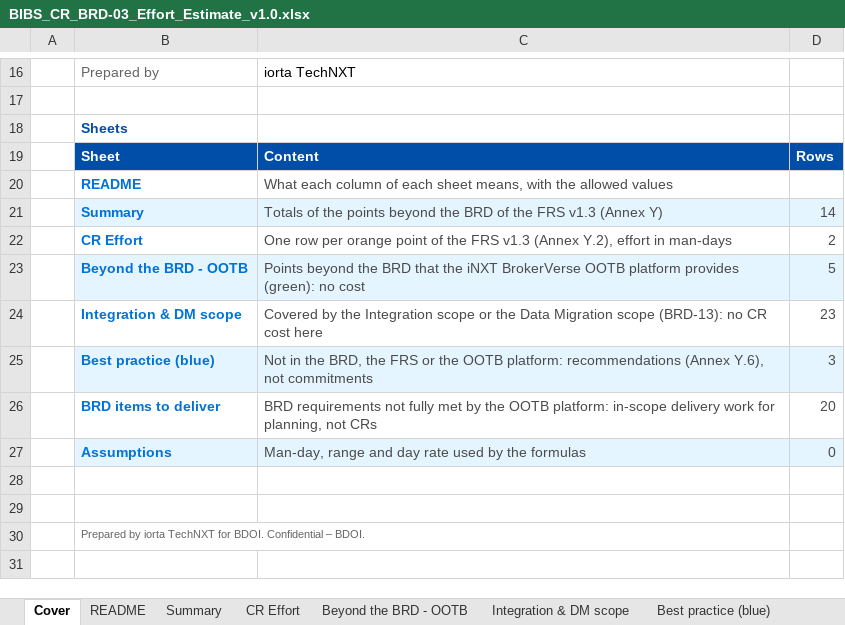
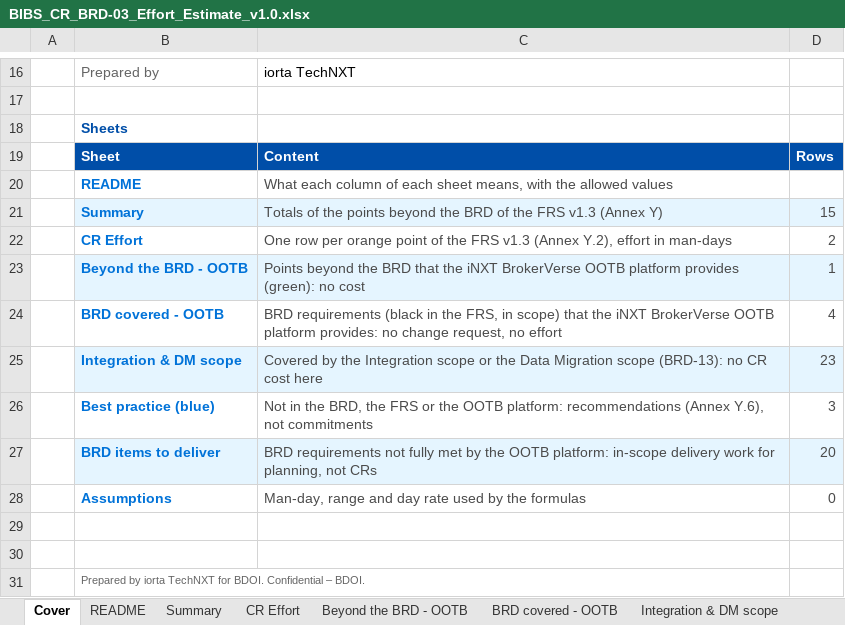
Before and after one commit to IortaTexhNXT-DEV/FinVerse, an Excel workbook: docs/deliverables/out/Programme/BDOI_Template_FRS/BRD-03_Product_Maintenance/BIBS_CR_BRD-03_Effort_Estimate_v1.0.xlsx, sheet Cover, drawn as a sheet; only a part is shown, gaps mark what is left out; values as stored, in another font and other column widths than the file's, no borders; charts and pictures not drawn; addresses are those after the commit; the diff names each change by its address in the sheet, - before the commit and + after, or states it on an @@ line.

```diff
--- a/docs/deliverables/out/Programme/BDOI_Template_FRS/BRD-03_Product_Maintenance/BIBS_CR_BRD-03_Effort_Estimate_v1.0.xlsx (sheet Cover)
+++ b/docs/deliverables/out/Programme/BDOI_Template_FRS/BRD-03_Product_Maintenance/BIBS_CR_BRD-03_Effort_Estimate_v1.0.xlsx (sheet Cover)
+sheet tab: BRD covered - OOTB
-D21: 14
+D21: 15
-D23: 5
+D23: 1
+row 24:  | BRD covered - OOTB | BRD requirements (black in the FRS, in scope) that the iNXT BrokerVerse OOTB platform provides: no change request, no effort | 4
-B25:D25 fill: none
+B25:D25 fill: #E5F5FF
-B26:D26 fill: #E5F5FF
+B26:D26 fill: none
-B27:D27 fill: none
+B27:D27 fill: #E5F5FF
-B28:D28 fill: #E5F5FF
+B28:D28 fill: none
```
Also changed, not shown: sheet Beyond the BRD - OOTB, sheet README, sheet Summary, charts or pictures, docs/deliverables/out/Programme/BDOI_Template_FRS/BRD-02_Operations_Cashiering/BIBS_CR_BRD-02_Effort_Estimate_v1.0.xlsx, docs/deliverables/out/Programme/BDOI_Template_FRS/BRD-06_Renewal/BIBS_CR_BRD-06_Change_Request_Register_v1.0.xlsx, 49 other files.
